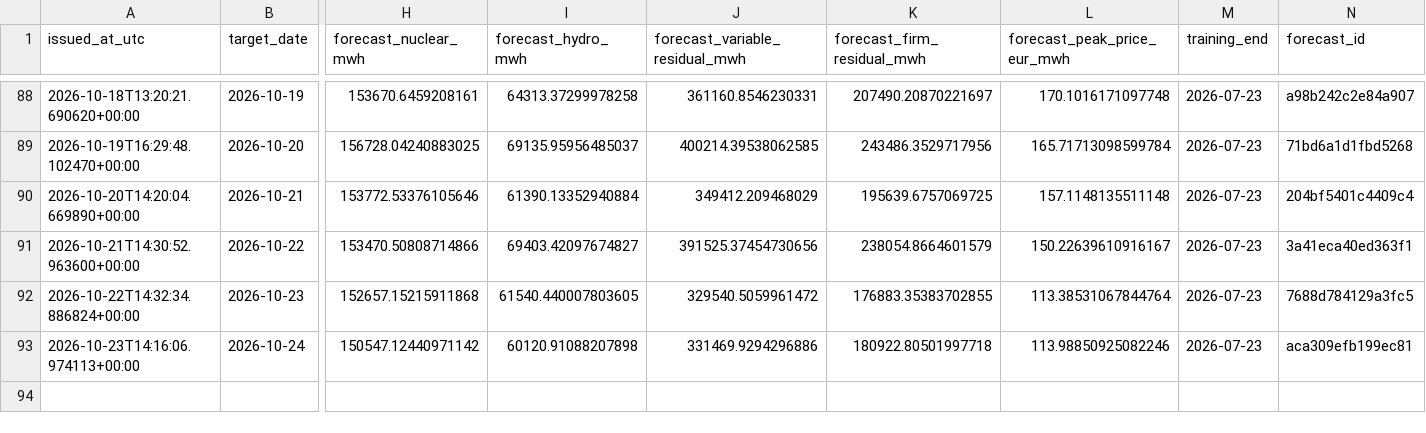
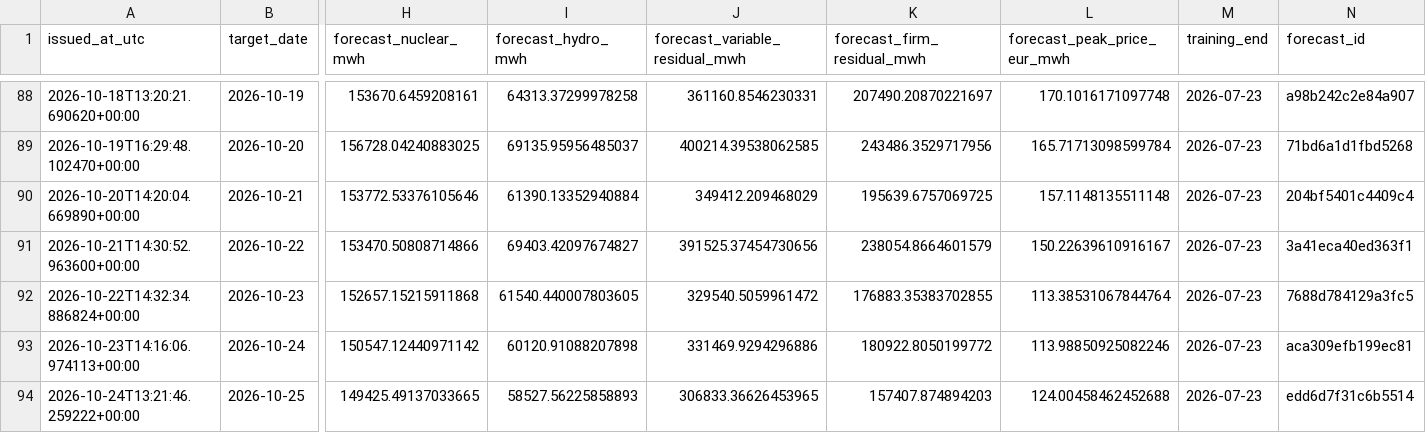
Before and after one commit to Evanssdas/Spain-Market-Platform, a CSV file: logs/forecast_log.csv, drawn as a sheet; only a part is shown, gaps mark what is left out; rows hold the shown columns only; the diff names each change by its address in the sheet, - before the commit and + after, or states it on an @@ line.

```diff
--- a/logs/forecast_log.csv
+++ b/logs/forecast_log.csv
-K93 (forecast_firm_residual_mwh): 180922.80501997718
+K93 (forecast_firm_residual_mwh): 180922.8050199772
+row 94: 2026-10-24T13:21:46.259222+00:00 | 2026-10-25 | 149425.49137033665 | 58527.56225858893 | 306833.36626453965 | 157407.874894203 | 124.00458462452688 | 2026-07-23 | edd6d7f31c6b5514
```
Also changed, not shown: data/processed/prices_daily.csv, data/processed/weather_daily.csv, 5 other files.
